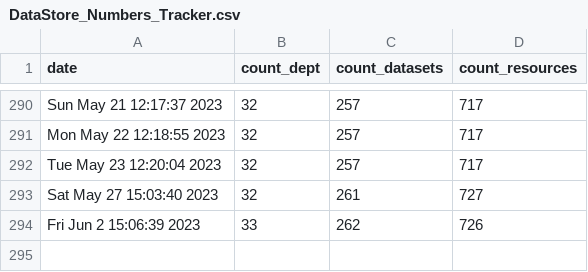
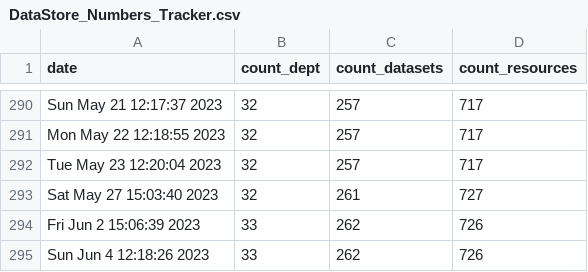
Before and after one commit to PatLittle/OpenGov_R_Scripts, a CSV file: DataStore_Numbers_Tracker.csv, drawn as a sheet; only a part is shown, gaps mark what is left out; the diff names each change by its address in the sheet, - before the commit and + after, or states it on an @@ line.

```diff
--- a/DataStore_Numbers_Tracker.csv
+++ b/DataStore_Numbers_Tracker.csv
+row 295: Sun Jun 4 12:18:26 2023 | 33 | 262 | 726
```
